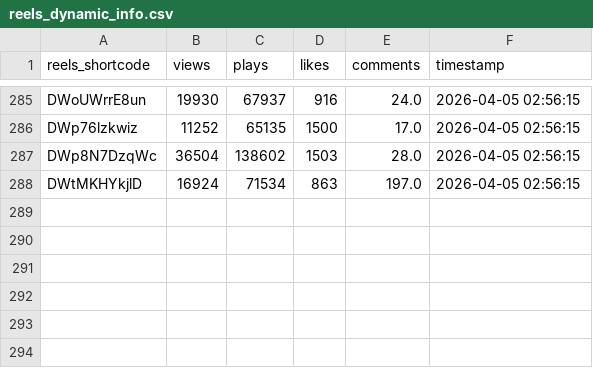
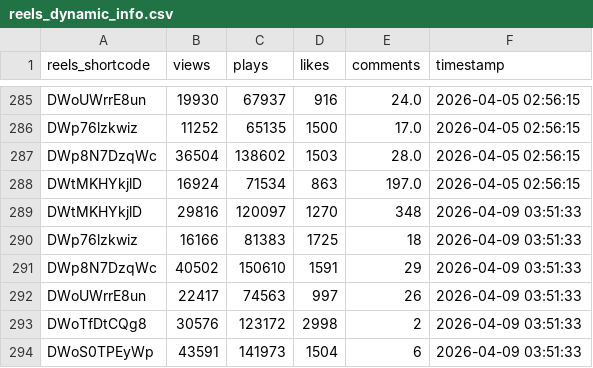
Before and after one commit to sabina-lu/reels-scraping, a CSV file: data/reels_dynamic_info.csv, drawn as a sheet; only a part is shown, gaps mark what is left out.

```diff
--- a/data/reels_dynamic_info.csv
+++ b/data/reels_dynamic_info.csv
@@ -288 +288,7 @@ DWp8N7DzqWc,36504,138602,1503,28.0,2026-04-05 02:56:15
 DWtMKHYkjlD,16924,71534,863,197.0,2026-04-05 02:56:15
+DWtMKHYkjlD,29816,120097,1270,348,2026-04-09 03:51:33
+DWp76lzkwiz,16166,81383,1725,18,2026-04-09 03:51:33
+DWp8N7DzqWc,40502,150610,1591,29,2026-04-09 03:51:33
+DWoUWrrE8un,22417,74563,997,26,2026-04-09 03:51:33
+DWoTfDtCQg8,30576,123172,2998,2,2026-04-09 03:51:33
+DWoS0TPEyWp,43591,141973,1504,6,2026-04-09 03:51:33
```
Also changed, not shown: data/reels_static_info.csv, 2 other files.
